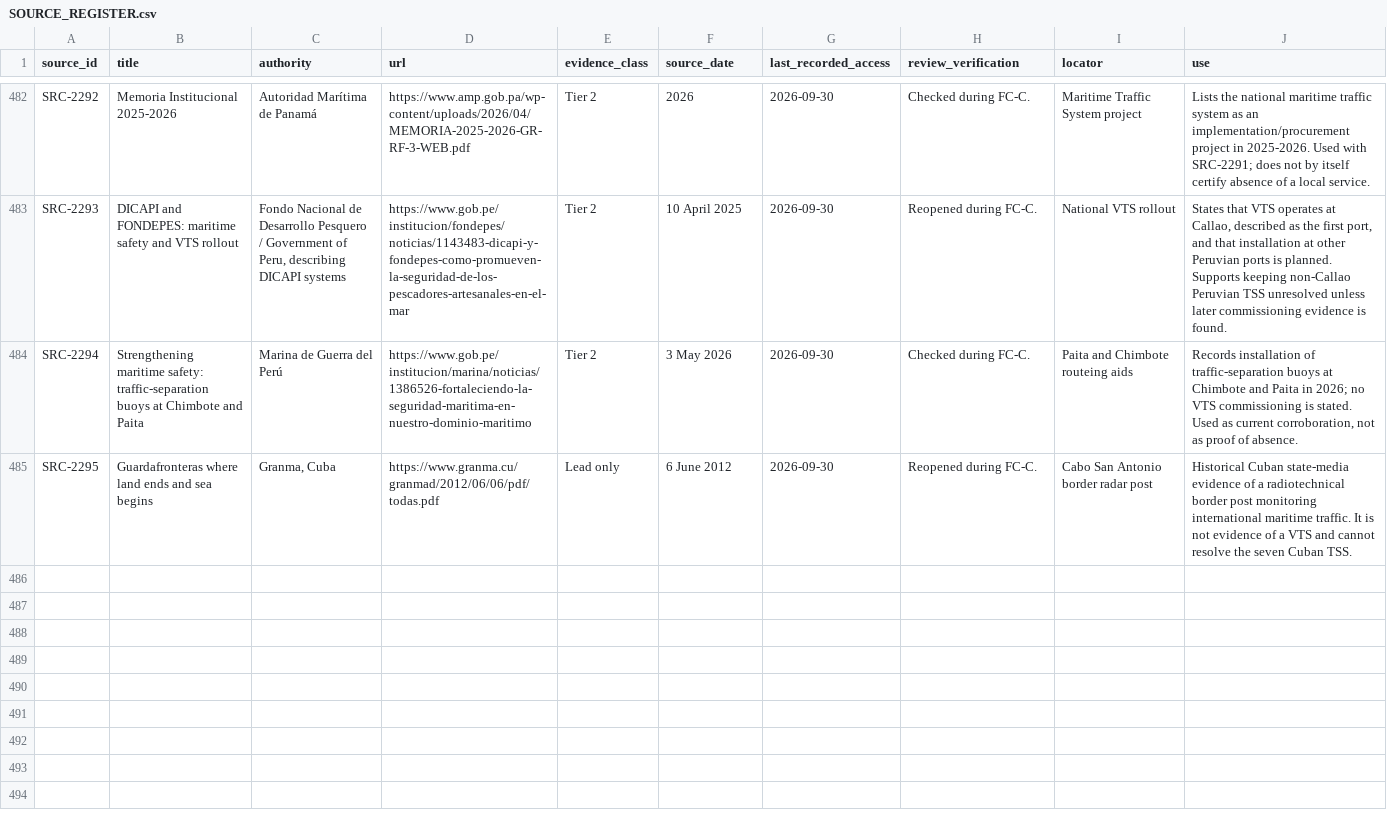
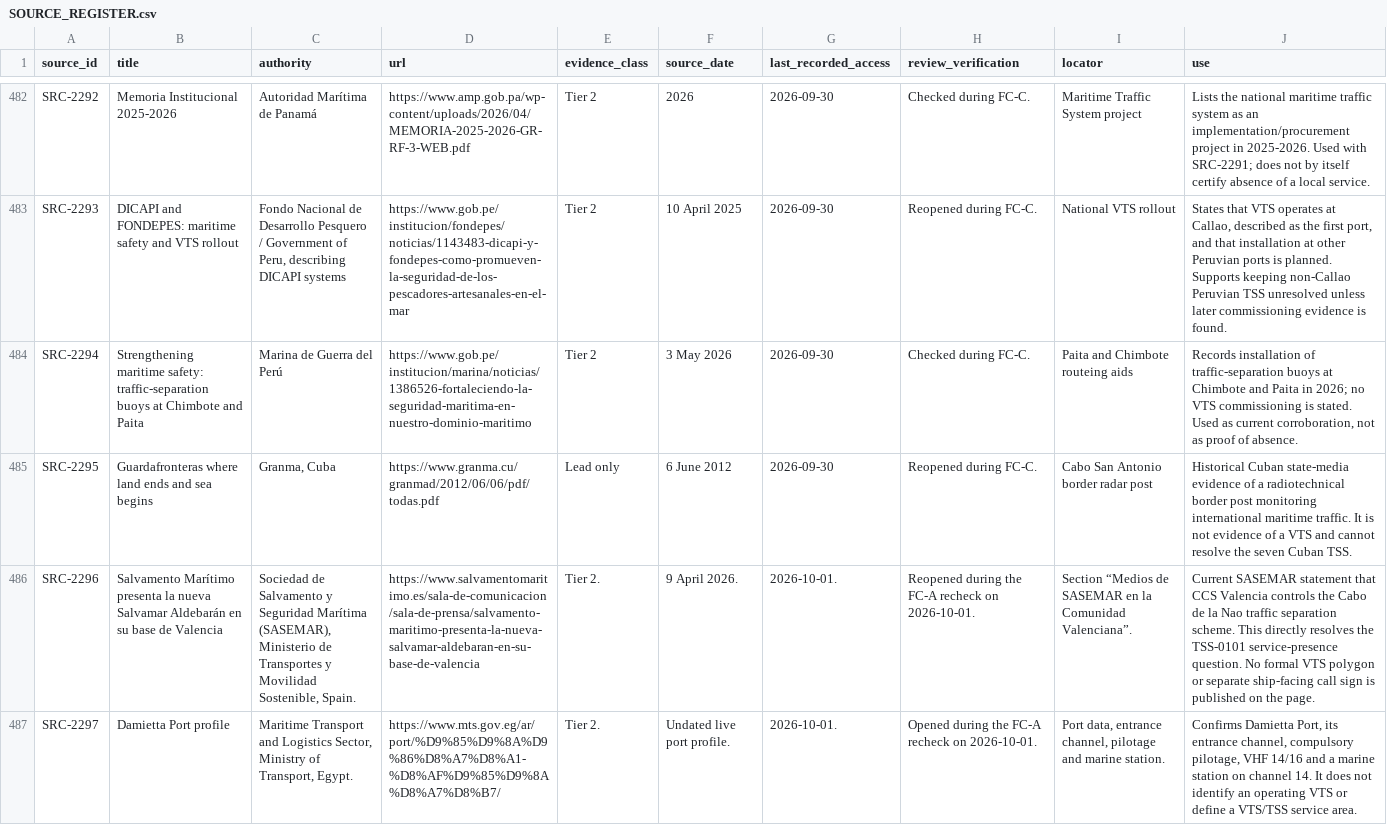
Before and after one commit to GerardP515/Global-VTS, a CSV file: sources/SOURCE_REGISTER.csv, drawn as a sheet; only a part is shown, gaps mark what is left out; the diff covers the shown part only; the diff names each change by its address in the sheet, - before the commit and + after, or states it on an @@ line.

```diff
--- a/sources/SOURCE_REGISTER.csv
+++ b/sources/SOURCE_REGISTER.csv
+row 486: SRC-2296 | Salvamento Marítimo presenta la nueva Salvamar Aldebarán en su base de Valencia | Sociedad de Salvamento y Seguridad Marítima (SASEMAR), Ministerio de Transportes y Movilidad Sostenible, Spain. | https://www.salvamentomaritimo.es/sala-de-comunicacion/sala-de-prensa/salvamento-maritimo-presenta-la-nueva-salvamar-aldebaran-en-su-base-de-valencia | Tier 2. | 9 April 2026. | 2026-10-01. | Reopened during the FC-A recheck on 2026-10-01. | Section “Medios de SASEMAR en la Comunidad Valenciana”. | Current SASEMAR statement that CCS Valencia controls the Cabo de la Nao traffic separation scheme. This directly resolves the TSS-0101 service-presence question. No formal VTS polygon or separate ship-facing call sign is published on the page.
+row 487: SRC-2297 | Damietta Port profile | Maritime Transport and Logistics Sector, Ministry of Transport, Egypt. | https://www.mts.gov.eg/ar/port/%D9%85%D9%8A%D9%86%D8%A7%D8%A1-%D8%AF%D9%85%D9%8A%D8%A7%D8%B7/ | Tier 2. | Undated live port profile. | 2026-10-01. | Opened during the FC-A recheck on 2026-10-01. | Port data, entrance channel, pilotage and marine station. | Confirms Damietta Port, its entrance channel, compulsory pilotage, VHF 14/16 and a marine station on channel 14. It does not identify an operating VTS or define a VTS/TSS service area.
```
Also changed, not shown: 5 added rows elsewhere in this file, data/current/TSS_Service_Relationships.csv, data/current/TSS_VTS_MRS_Association_Register.csv, 1 other file.
